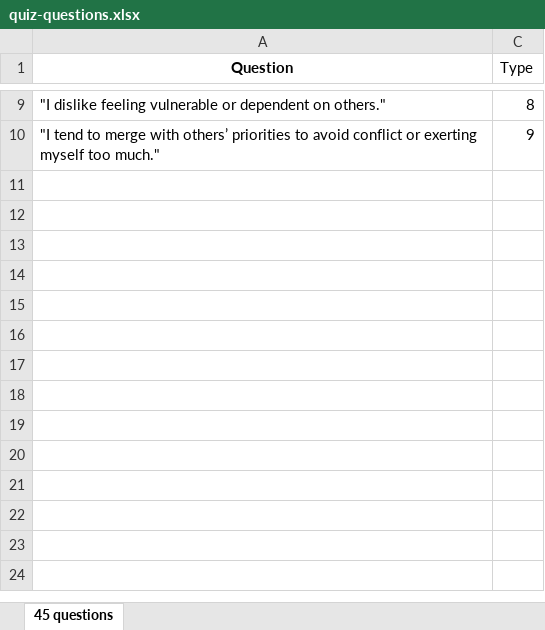
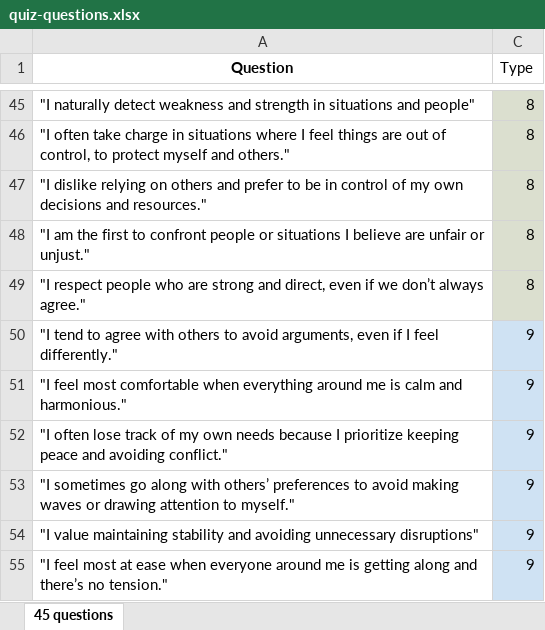
Before and after one commit to jennyhuang3555/enneagram-quiz-2, an Excel workbook: quiz-questions.xlsx, sheet 45 questions, drawn as a sheet; only a part is shown, gaps mark what is left out; values as stored, in another font and other column widths than the file's, no borders; addresses are those after the commit; the diff covers the shown part only; the diff names each change by its address in the sheet, - before the commit and + after, or states it on an @@ line.

```diff
--- a/quiz-questions.xlsx (sheet 45 questions)
+++ b/quiz-questions.xlsx (sheet 45 questions)
-A45 (Question): "I dislike feeling vulnerable or dependent on others."
+A45 (Question): "I naturally detect weakness and strength in situations and people"
-C45 fill: none
+C45 fill: #DBDFCF
+row 46: "I often take charge in situations where I feel things are out of control, to protect myself and others." | 8
+row 47: "I dislike relying on others and prefer to be in control of my own decisions and resources." | 8
+row 48: "I am the first to confront people or situations I believe are unfair or unjust." | 8
+row 49: "I respect people who are strong and direct, even if we don’t always agree." | 8
+row 50: "I tend to agree with others to avoid arguments, even if I feel differently." | 9
+row 51: "I feel most comfortable when everything around me is calm and harmonious." | 9
+row 52: "I often lose track of my own needs because I prioritize keeping peace and avoiding conflict." | 9
-A53 (Question): "I tend to merge with others’ priorities to avoid conflict or exerting myself too much."
+A53 (Question): "I sometimes go along with others’ preferences to avoid making waves or drawing attention to myself."
-C53 fill: none
+C53 fill: #CFE2F3
+row 54: "I value maintaining stability and avoiding unnecessary disruptions" | 9
+row 55: "I feel most at ease when everyone around me is getting along and there’s no tension." | 9
```
Also changed, not shown: 36 added rows, 4 edited cells and cell formats elsewhere in this sheet, hidden cells, 8 other files.
